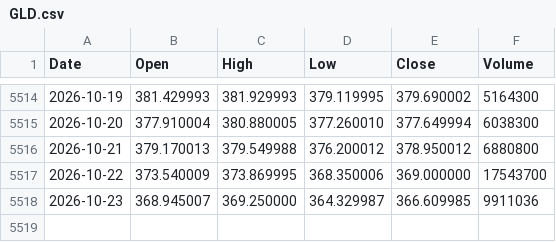
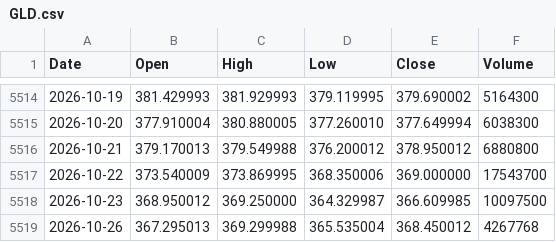
Before and after one commit to LynchDyl/Trading-, a CSV file: data/GLD.csv, drawn as a sheet; only a part is shown, gaps mark what is left out.

```diff
--- a/data/GLD.csv
+++ b/data/GLD.csv
@@ -5517,2 +5517,3 @@ Date,Open,High,Low,Close,Volume
 2026-10-22,373.540009,373.869995,368.350006,369.000000,17543700
-2026-10-23,368.945007,369.250000,364.329987,366.609985,9911036
+2026-10-23,368.950012,369.250000,364.329987,366.609985,10097500
+2026-10-26,367.295013,369.299988,365.535004,368.450012,4267768
```
Also changed, not shown: data/BTC.csv, data/GOLD.csv, 18 other files.
